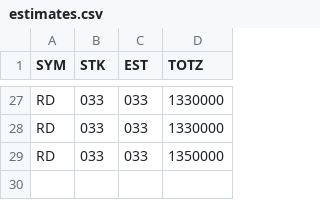
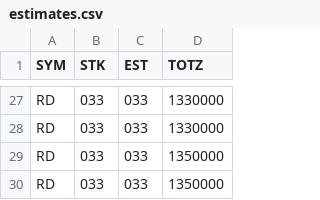
Before and after one commit to tmmtsmith/ETL, a CSV file: estimates.csv, drawn as a sheet; only a part is shown, gaps mark what is left out; the diff names each change by its address in the sheet, - before the commit and + after, or states it on an @@ line.

Commit message:
Update estimates.csv

```diff
--- a/estimates.csv
+++ b/estimates.csv
+row 30: RD | 033 | 033 | 1350000
```
